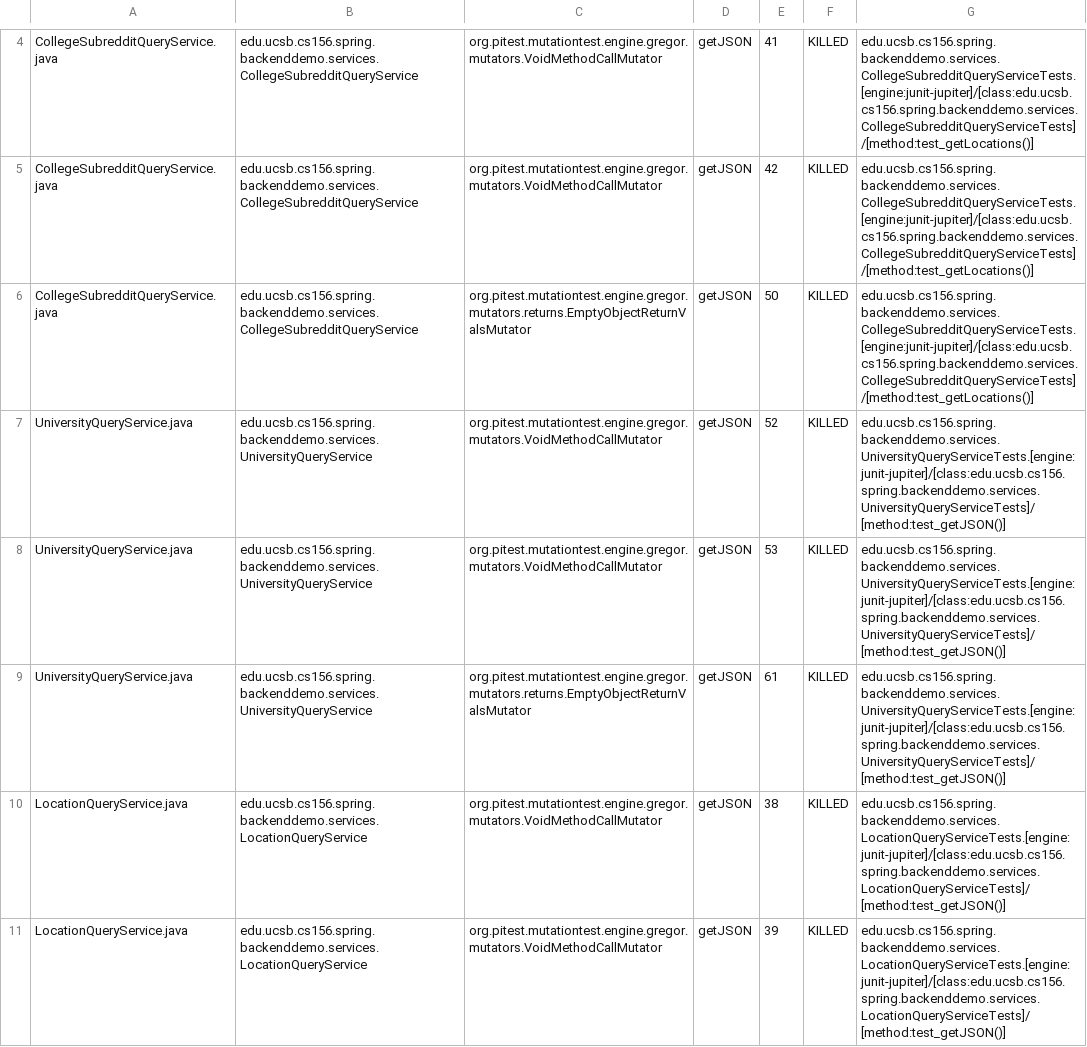
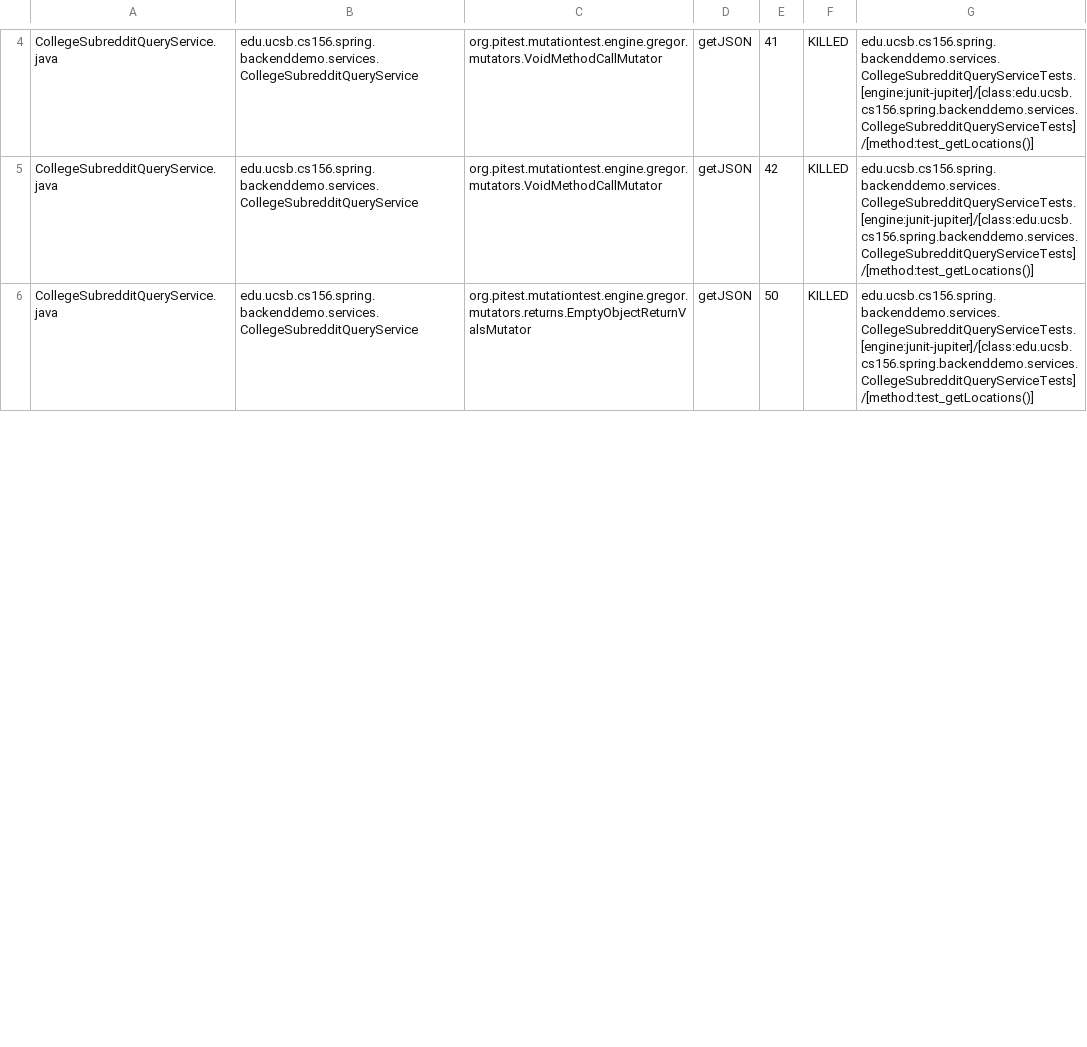
Before and after one commit to ucsb-cs156-f23/team01-f23-6pm-3, a CSV file: pitest/mutations.csv, drawn as a sheet; only a part is shown, gaps mark what is left out; removed rows and columns are numbered as before the commit, all else as after; the diff covers the shown part only; the diff names each change by its address in the sheet, - before the commit and + after, or states it on an @@ line.

Commit message:
Deploying to gh-pages from @ ucsb-cs156-f23/team01-f23-6pm-3@7016fb550d0a6f12c28c713a4e9d2dc152b5ef03 🚀

```diff
--- a/pitest/mutations.csv
+++ b/pitest/mutations.csv
-row 7: UniversityQueryService.java | edu.ucsb.cs156.spring.backenddemo.services.UniversityQueryService | org.pitest.mutationtest.engine.gregor.mutators.VoidMethodCallMutator | getJSON | 52 | KILLED | edu.ucsb.cs156.spring.backenddemo.services.UniversityQueryServiceTests.[engine:junit-jupiter]/[class:edu.ucsb.cs156.spring.backenddemo.services.UniversityQueryServiceTests]/[method:test_getJSON()]
-row 8: UniversityQueryService.java | edu.ucsb.cs156.spring.backenddemo.services.UniversityQueryService | org.pitest.mutationtest.engine.gregor.mutators.VoidMethodCallMutator | getJSON | 53 | KILLED | edu.ucsb.cs156.spring.backenddemo.services.UniversityQueryServiceTests.[engine:junit-jupiter]/[class:edu.ucsb.cs156.spring.backenddemo.services.UniversityQueryServiceTests]/[method:test_getJSON()]
-row 9: UniversityQueryService.java | edu.ucsb.cs156.spring.backenddemo.services.UniversityQueryService | org.pitest.mutationtest.engine.gregor.mutators.returns.EmptyObjectReturnValsMutator | getJSON | 61 | KILLED | edu.ucsb.cs156.spring.backenddemo.services.UniversityQueryServiceTests.[engine:junit-jupiter]/[class:edu.ucsb.cs156.spring.backenddemo.services.UniversityQueryServiceTests]/[method:test_getJSON()]
-row 10: LocationQueryService.java | edu.ucsb.cs156.spring.backenddemo.services.LocationQueryService | org.pitest.mutationtest.engine.gregor.mutators.VoidMethodCallMutator | getJSON | 38 | KILLED | edu.ucsb.cs156.spring.backenddemo.services.LocationQueryServiceTests.[engine:junit-jupiter]/[class:edu.ucsb.cs156.spring.backenddemo.services.LocationQueryServiceTests]/[method:test_getJSON()]
-row 11: LocationQueryService.java | edu.ucsb.cs156.spring.backenddemo.services.LocationQueryService | org.pitest.mutationtest.engine.gregor.mutators.VoidMethodCallMutator | getJSON | 39 | KILLED | edu.ucsb.cs156.spring.backenddemo.services.LocationQueryServiceTests.[engine:junit-jupiter]/[class:edu.ucsb.cs156.spring.backenddemo.services.LocationQueryServiceTests]/[method:test_getJSON()]
```
Also changed, not shown: 3 added rows and 2 removed rows elsewhere in this file, 15 other files.
